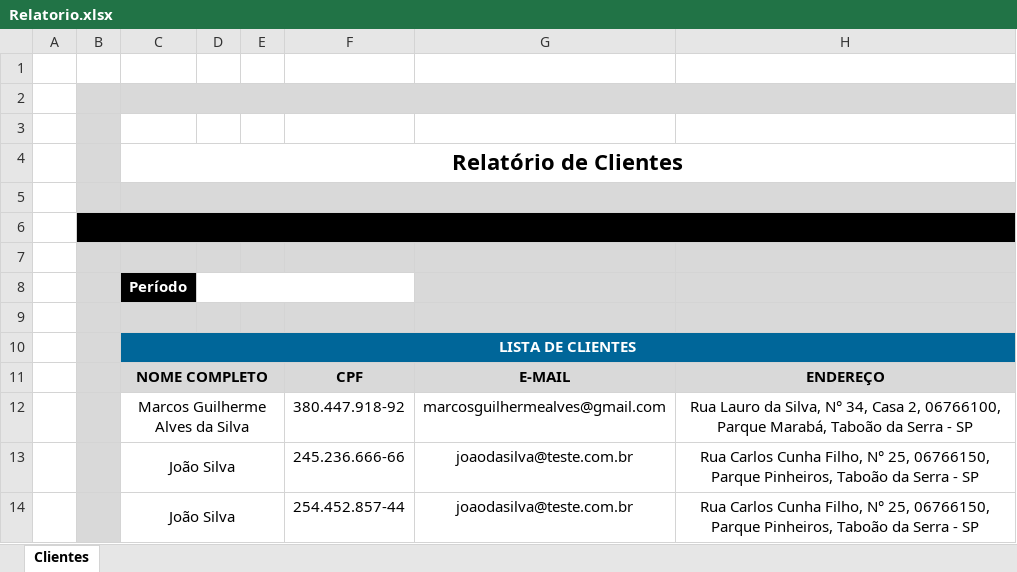
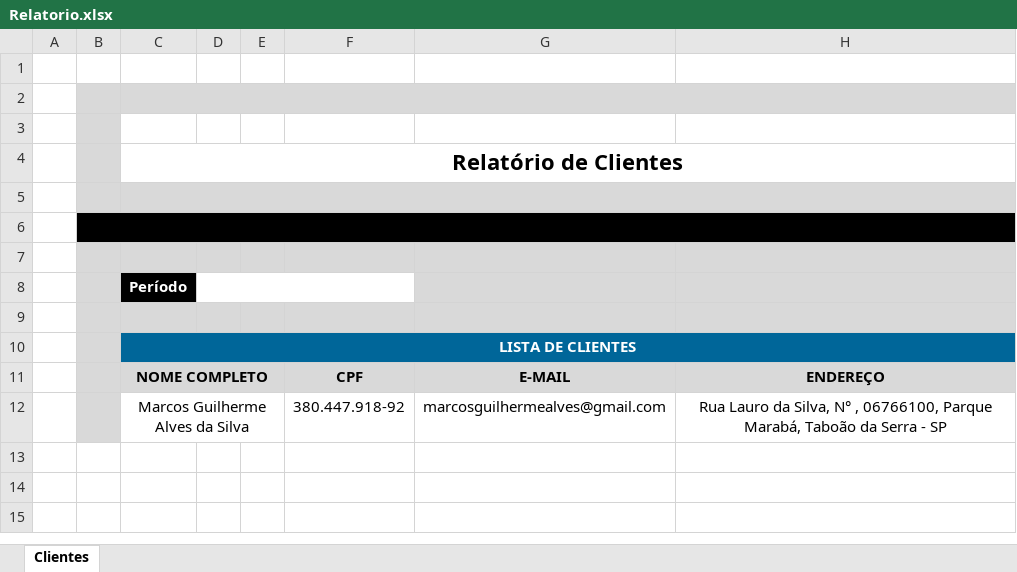
Before and after one commit to mguilhermealves/SISMOB-LEGO, an Excel workbook: gerenciador/httpdocs/furniture/excel/clients/Relatorio.xlsx, sheet Clientes, drawn as a sheet; values as stored, in another font and other column widths than the file's, no borders; charts and pictures not drawn; the diff names each change by its address in the sheet, - before the commit and + after, or states it on an @@ line.

```diff
--- a/gerenciador/httpdocs/furniture/excel/clients/Relatorio.xlsx (sheet Clientes)
+++ b/gerenciador/httpdocs/furniture/excel/clients/Relatorio.xlsx (sheet Clientes)
-H12: …Silva, N° 34, Casa 2, 06766100, Parque…
+H12: …Silva, N° , 06766100, Parque…
-row 13:  |  | João Silva |  |  | 245.236.666-66 | joaodasilva@teste.com.br | Rua Carlos Cunha Filho, N° 25, 06766150, Parque Pinheiros, Taboão da Serra - SP
-row 14:  |  | João Silva |  |  | 254.452.857-44 | joaodasilva@teste.com.br | Rua Carlos Cunha Filho, N° 25, 06766150, Parque Pinheiros, Taboão da Serra - SP
```
Also changed, not shown: 10 other files.
